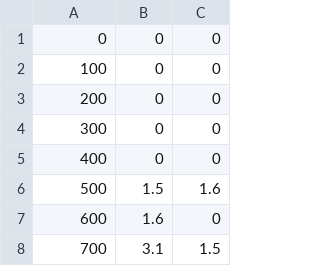
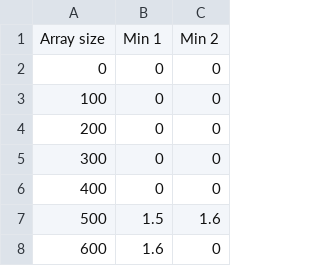
Before and after one commit to MichaelDevenish/CAB301-Assignment-2, a CSV file: outputTime.csv, drawn as a sheet; only a part is shown; the shorter side is filled out with more unchanged rows; the diff names each change by its address in the sheet, - before the commit and + after, or states it on an @@ line.

```diff
--- a/outputTime.csv
+++ b/outputTime.csv
+row 1: Array size | Min 1 | Min 2
```
Also changed, not shown: outputCount.csv, 2 other files.
